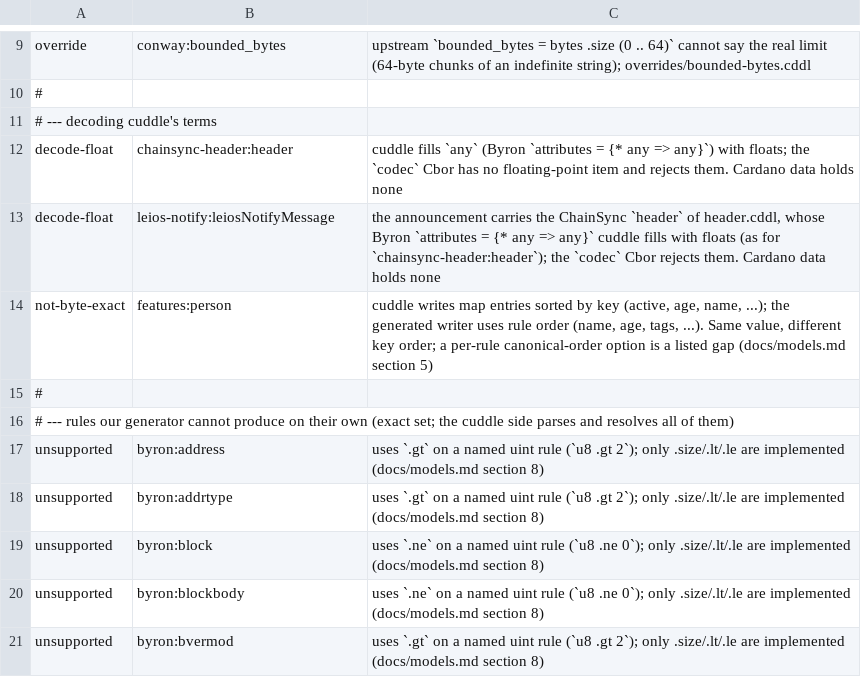
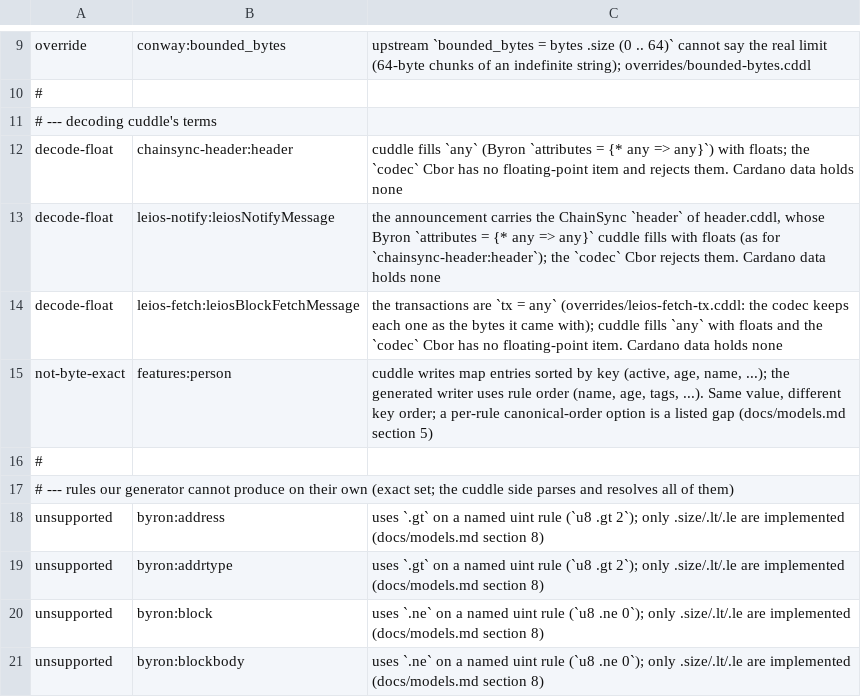
Before and after one commit to KD5UJC-XYZ/scarab, a TSV file: models/cuddle-allowlist.tsv, drawn as a sheet; only a part is shown, gaps mark what is left out; the shorter side is filled out with more unchanged rows; the diff names each change by its address in the sheet, - before the commit and + after, or states it on an @@ line.

```diff
--- a/models/cuddle-allowlist.tsv
+++ b/models/cuddle-allowlist.tsv
+row 14: decode-float | leios-fetch:leiosBlockFetchMessage | the transactions are `tx = any` (overrides/leios-fetch-tx.cddl: the codec keeps each one as the bytes it came with); cuddle fills `any` with floats and the `codec` Cbor has no floating-point item. Cardano data holds none
```
Also changed, not shown: 16 other files.
